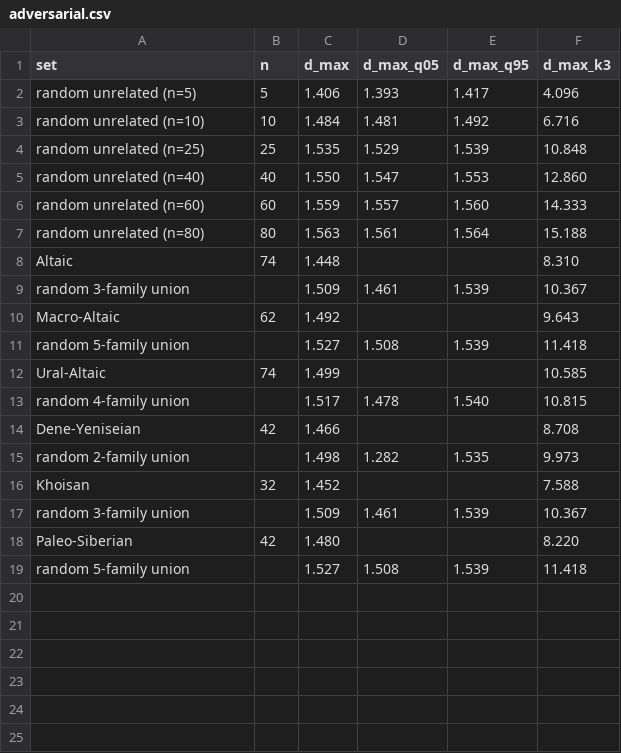
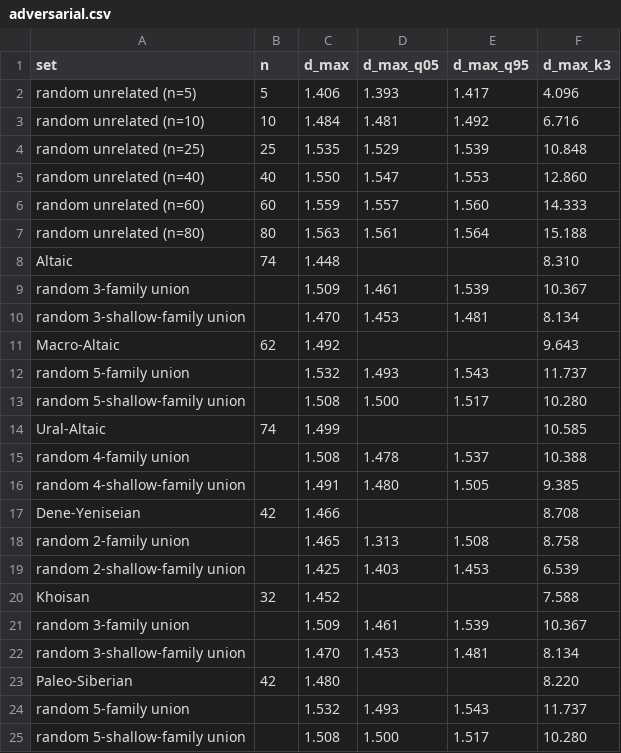
Before and after one commit to iwsfutcmd/lingustic-diversity, a CSV file: results/adversarial.csv, drawn as a sheet.

```diff
--- a/results/adversarial.csv
+++ b/results/adversarial.csv
@@ -9,11 +9,17 @@ Altaic,74,1.448,,,8.310
 random 3-family union,,1.509,1.461,1.539,10.367
+random 3-shallow-family union,,1.470,1.453,1.481,8.134
 Macro-Altaic,62,1.492,,,9.643
-random 5-family union,,1.527,1.508,1.539,11.418
+random 5-family union,,1.532,1.493,1.543,11.737
+random 5-shallow-family union,,1.508,1.500,1.517,10.280
 Ural-Altaic,74,1.499,,,10.585
-random 4-family union,,1.517,1.478,1.540,10.815
+random 4-family union,,1.508,1.478,1.537,10.388
+random 4-shallow-family union,,1.491,1.480,1.505,9.385
 Dene-Yeniseian,42,1.466,,,8.708
-random 2-family union,,1.498,1.282,1.535,9.973
+random 2-family union,,1.465,1.313,1.508,8.758
+random 2-shallow-family union,,1.425,1.403,1.453,6.539
 Khoisan,32,1.452,,,7.588
 random 3-family union,,1.509,1.461,1.539,10.367
+random 3-shallow-family union,,1.470,1.453,1.481,8.134
 Paleo-Siberian,42,1.480,,,8.220
-random 5-family union,,1.527,1.508,1.539,11.418
+random 5-family union,,1.532,1.493,1.543,11.737
+random 5-shallow-family union,,1.508,1.500,1.517,10.280
```
Also changed, not shown: 4 other files.
